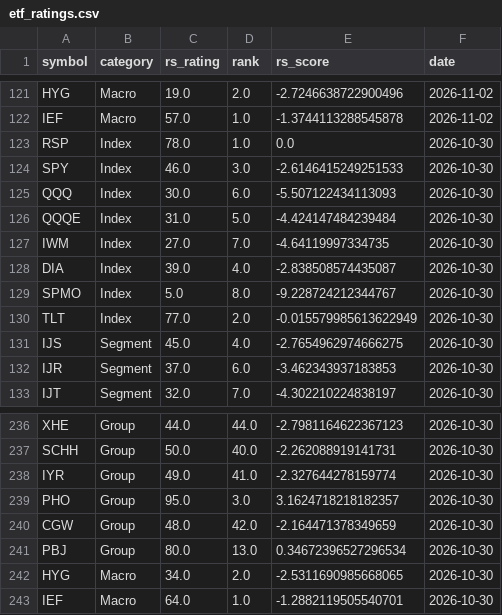
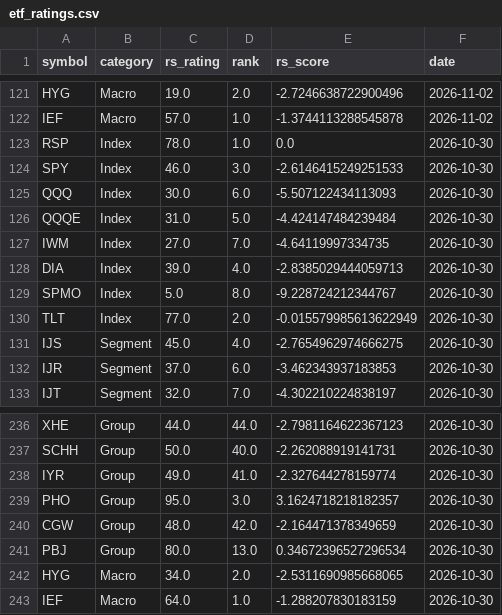
Before and after one commit to MingJunKo/rs-engine, a CSV file: data/history/etf_ratings.csv, drawn as a sheet; only a part is shown, gaps mark what is left out.

```diff
--- a/data/history/etf_ratings.csv
+++ b/data/history/etf_ratings.csv
@@ -127,3 +127,3 @@ QQQE,Index,31.0,5.0,-4.424147484239484,2026-10-30
 IWM,Index,27.0,7.0,-4.64119997334735,2026-10-30
-DIA,Index,39.0,4.0,-2.838508574435087,2026-10-30
+DIA,Index,39.0,4.0,-2.8385029444059713,2026-10-30
 SPMO,Index,5.0,8.0,-9.228724212344767,2026-10-30
@@ -242,2 +242,2 @@ PBJ,Group,80.0,13.0,0.34672396527296534,2026-10-30
 HYG,Macro,34.0,2.0,-2.5311690985668065,2026-10-30
-IEF,Macro,64.0,1.0,-1.2882119505540701,2026-10-30
+IEF,Macro,64.0,1.0,-1.288207830183159,2026-10-30
```
Also changed, not shown: data/history/leaders.csv, docs/data/leaders.csv, 5 other files.
